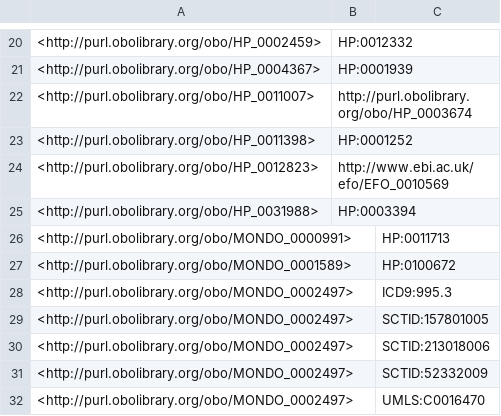
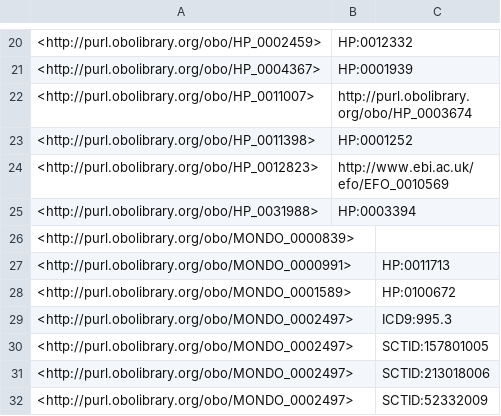
Before and after one commit to EBISPOT/efo, a TSV file: src/ontology/reports/obsoletes.tsv, drawn as a sheet; only a part is shown, gaps mark what is left out; the shorter side is filled out with more unchanged rows.

Commit message:
Updated mappings for December 2021 Mondo release

```diff
--- a/src/ontology/reports/obsoletes.tsv
+++ b/src/ontology/reports/obsoletes.tsv
@@ -25,2 +25,3 @@
 <http://purl.obolibrary.org/obo/HP_0031988>	"HP:0003394"	
+<http://purl.obolibrary.org/obo/MONDO_0000839>		
 <http://purl.obolibrary.org/obo/MONDO_0000991>		"HP:0011713"
```
Also changed, not shown: src/ontology/reports/class-count-by-prefix.tsv, 8 other files.
